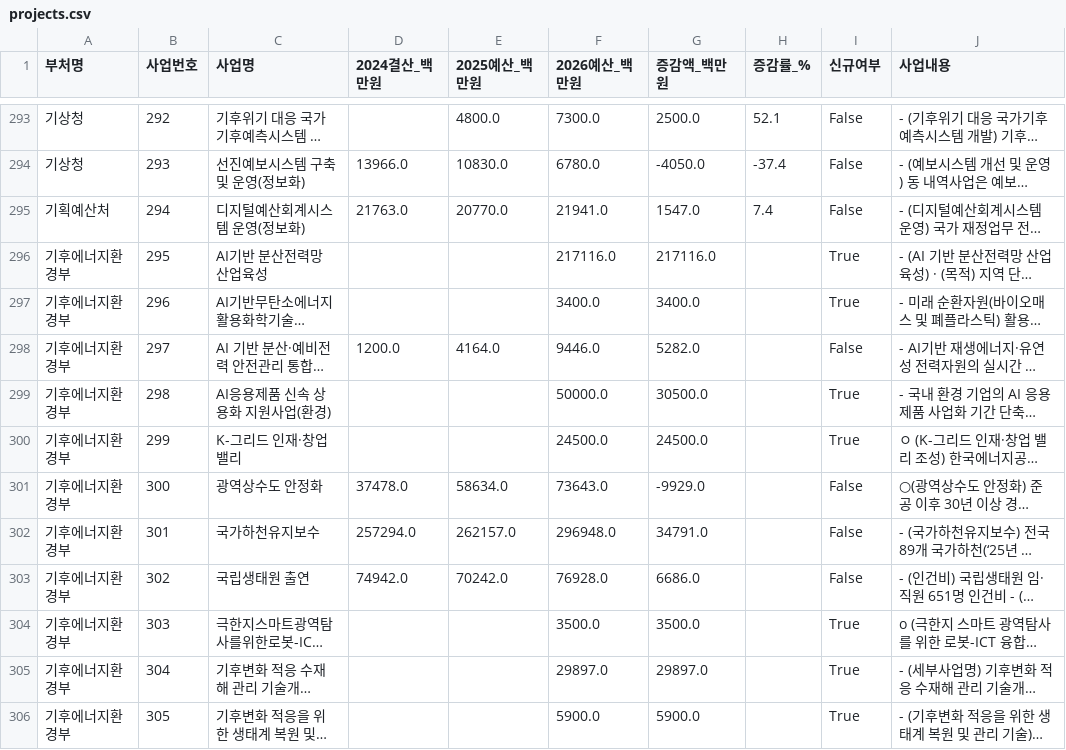
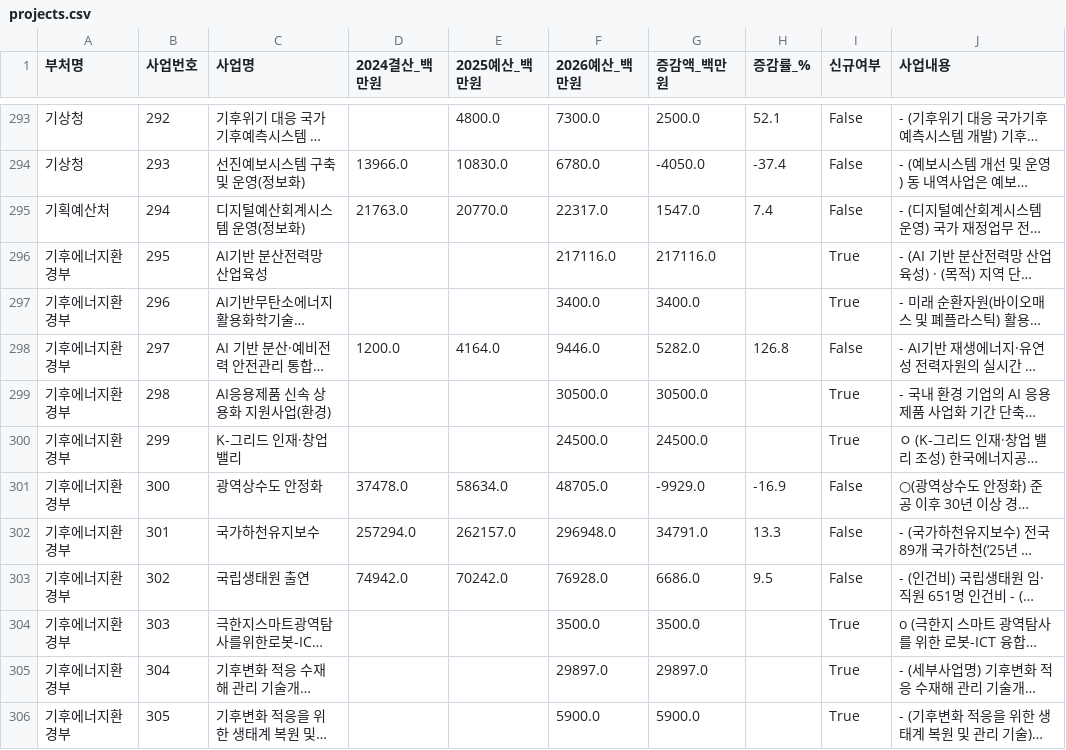
Before and after one commit to qmakescl/AIbudget, a CSV file: dashboard/projects.csv, drawn as a sheet; only a part is shown, gaps mark what is left out; long unchanged cells end in …; the diff covers the shown part only; the diff names each change by its address in the sheet, - before the commit and + after, or states it on an @@ line.

```diff
--- a/dashboard/projects.csv
+++ b/dashboard/projects.csv
-F295 (2026예산_백만원): 21941.0
+F295 (2026예산_백만원): 22317.0
-H298 (증감률_%): (empty)
+H298 (증감률_%): 126.8
-F299 (2026예산_백만원): 50000.0
+F299 (2026예산_백만원): 30500.0
-F301 (2026예산_백만원): 73643.0
+F301 (2026예산_백만원): 48705.0
-H301 (증감률_%): (empty)
+H301 (증감률_%): -16.9
-H302 (증감률_%): (empty)
+H302 (증감률_%): 13.3
-H303 (증감률_%): (empty)
+H303 (증감률_%): 9.5
```
Also changed, not shown: 95 edited cells elsewhere in this file, dashboard/dept_summary.csv, data/budget_data_verified.csv, 14 other files.
